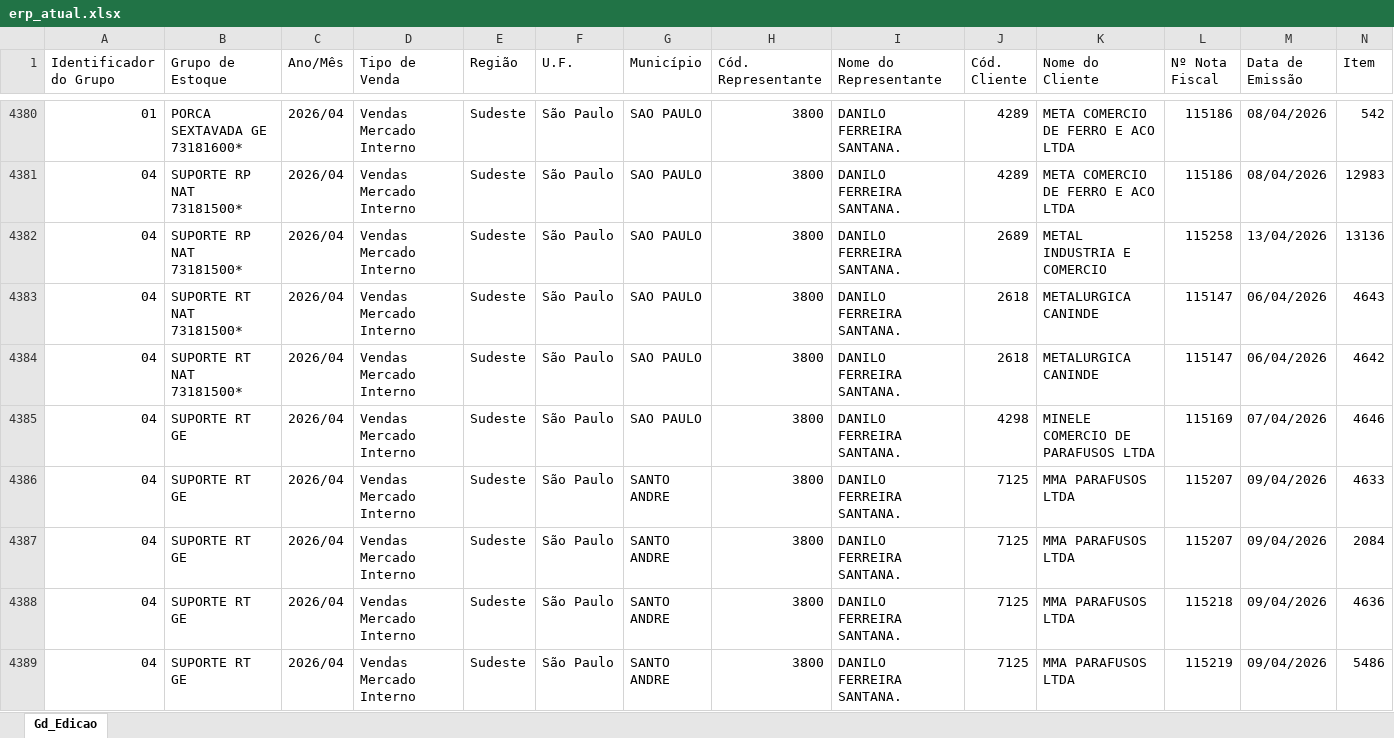
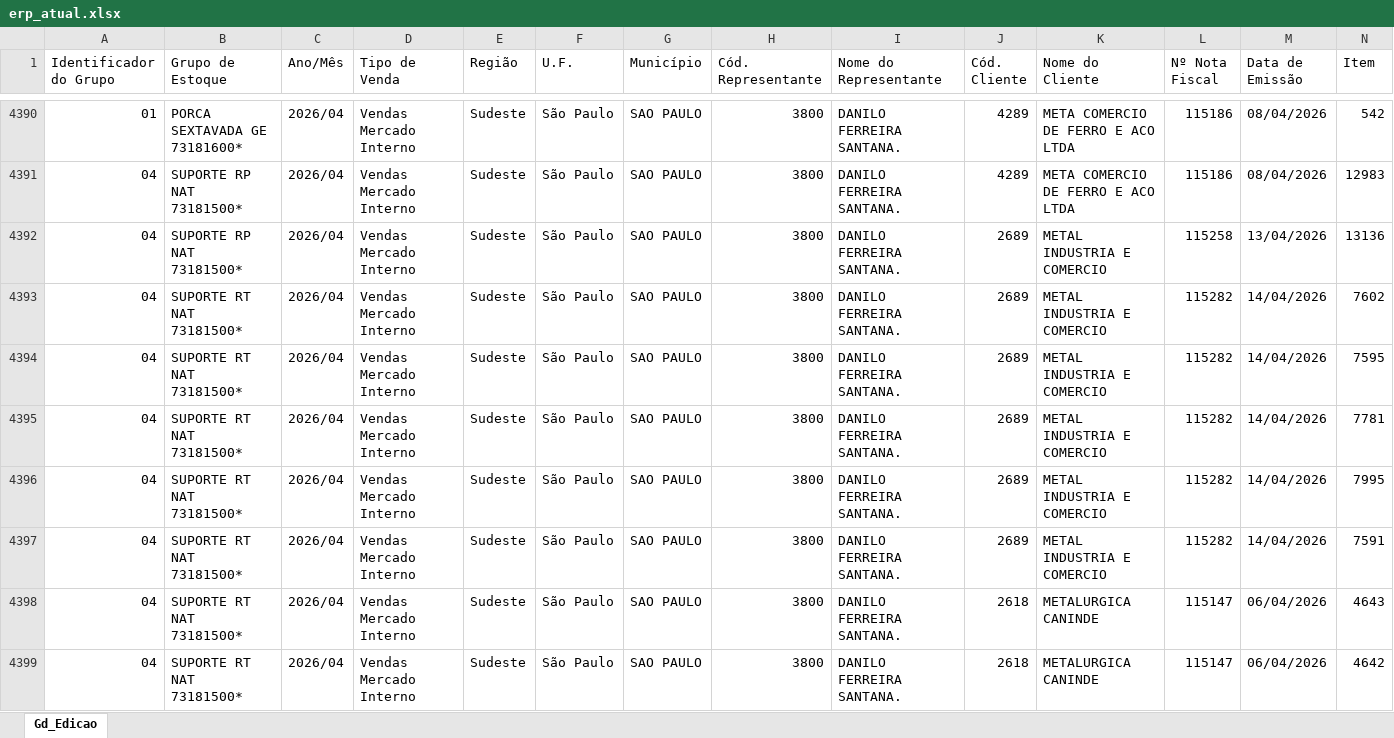
Before and after one commit to becegato229-star/cq-mubec, an Excel workbook: data/erp_atual.xlsx, sheet Gd_Edicao, drawn as a sheet; only a part is shown, gaps mark what is left out; the shorter side is filled out with more unchanged rows; values as stored, in another font and other column widths than the file's, no cell formats; rows hold the shown columns only; the diff covers the shown part only; the diff names each change by its address in the sheet, - before the commit and + after, or states it on an @@ line.

```diff
--- a/data/erp_atual.xlsx (sheet Gd_Edicao)
+++ b/data/erp_atual.xlsx (sheet Gd_Edicao)
+row 4393: 04 | SUPORTE RT NAT 73181500* | 2026/04 | Vendas Mercado Interno | Sudeste | São Paulo | SAO PAULO | 3800 | DANILO FERREIRA SANTANA. | 2689 | METAL INDUSTRIA E COMERCIO | 115282 | 14/04/2026 | 7602
+row 4394: 04 | SUPORTE RT NAT 73181500* | 2026/04 | Vendas Mercado Interno | Sudeste | São Paulo | SAO PAULO | 3800 | DANILO FERREIRA SANTANA. | 2689 | METAL INDUSTRIA E COMERCIO | 115282 | 14/04/2026 | 7595
+row 4395: 04 | SUPORTE RT NAT 73181500* | 2026/04 | Vendas Mercado Interno | Sudeste | São Paulo | SAO PAULO | 3800 | DANILO FERREIRA SANTANA. | 2689 | METAL INDUSTRIA E COMERCIO | 115282 | 14/04/2026 | 7781
+row 4396: 04 | SUPORTE RT NAT 73181500* | 2026/04 | Vendas Mercado Interno | Sudeste | São Paulo | SAO PAULO | 3800 | DANILO FERREIRA SANTANA. | 2689 | METAL INDUSTRIA E COMERCIO | 115282 | 14/04/2026 | 7995
+row 4397: 04 | SUPORTE RT NAT 73181500* | 2026/04 | Vendas Mercado Interno | Sudeste | São Paulo | SAO PAULO | 3800 | DANILO FERREIRA SANTANA. | 2689 | METAL INDUSTRIA E COMERCIO | 115282 | 14/04/2026 | 7591
```
Also changed, not shown: 42 added rows elsewhere in this sheet, cell formats.
